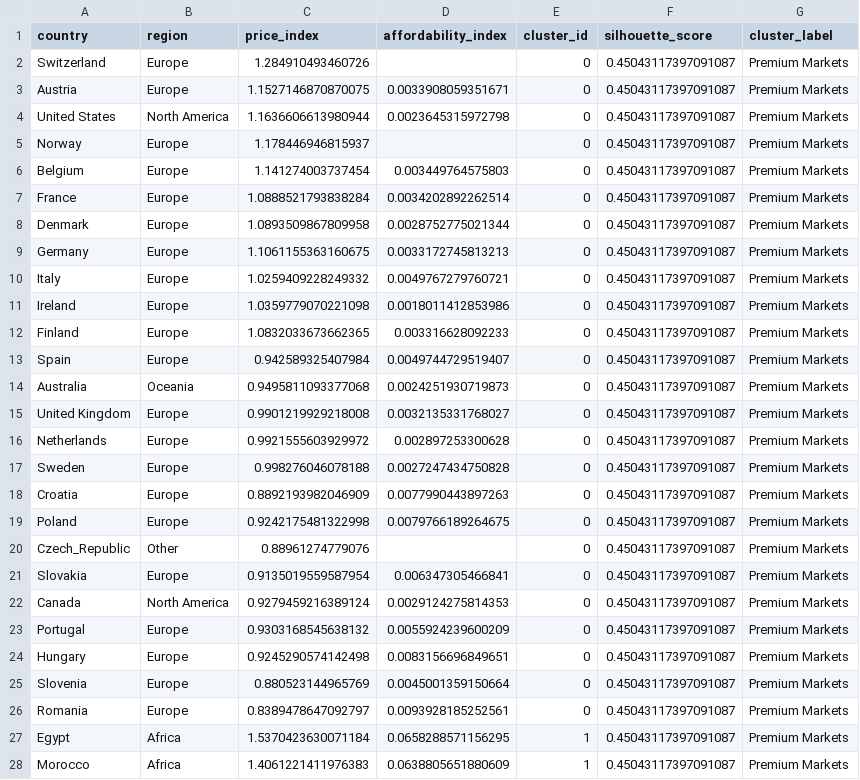
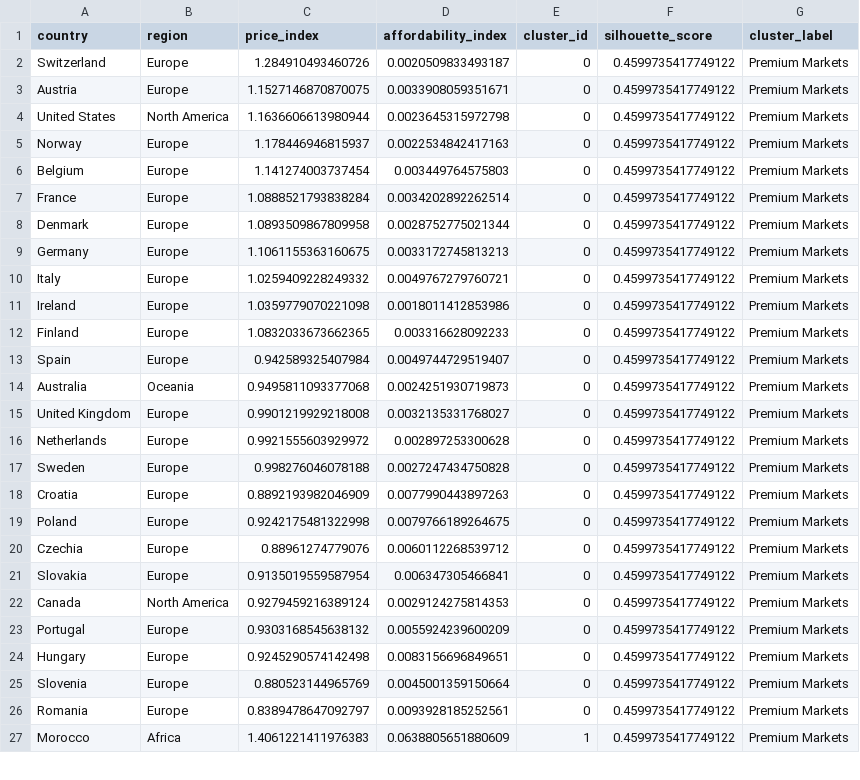
Before and after one commit to batakers/IKEA-Global-Pricing-Analytics, a CSV file: data/clustering_results.csv, drawn as a sheet; only a part is shown; the diff covers the shown part only.

```diff
--- a/data/clustering_results.csv
+++ b/data/clustering_results.csv
@@ -1,28 +1,27 @@
 country,region,price_index,affordability_index,cluster_id,silhouette_score,cluster_label
-Switzerland,Europe,1.284910493460726,,0,0.45043117397091087,Premium Markets
-Austria,Europe,1.1527146870870075,0.0033908059351671,0,0.45043117397091087,Premium Markets
-United States,North America,1.1636606613980944,0.0023645315972798,0,0.45043117397091087,Premium Markets
-Norway,Europe,1.178446946815937,,0,0.45043117397091087,Premium Markets
-Belgium,Europe,1.141274003737454,0.003449764575803,0,0.45043117397091087,Premium Markets
-France,Europe,1.0888521793838284,0.0034202892262514,0,0.45043117397091087,Premium Markets
-Denmark,Europe,1.0893509867809958,0.0028752775021344,0,0.45043117397091087,Premium Markets
-Germany,Europe,1.1061155363160675,0.0033172745813213,0,0.45043117397091087,Premium Markets
-Italy,Europe,1.0259409228249332,0.0049767279760721,0,0.45043117397091087,Premium Markets
-Ireland,Europe,1.0359779070221098,0.0018011412853986,0,0.45043117397091087,Premium Markets
-Finland,Europe,1.0832033673662365,0.003316628092233,0,0.45043117397091087,Premium Markets
-Spain,Europe,0.942589325407984,0.0049744729519407,0,0.45043117397091087,Premium Markets
-Australia,Oceania,0.9495811093377068,0.0024251930719873,0,0.45043117397091087,Premium Markets
-United Kingdom,Europe,0.9901219929218008,0.0032135331768027,0,0.45043117397091087,Premium Markets
-Netherlands,Europe,0.9921555603929972,0.002897253300628,0,0.45043117397091087,Premium Markets
-Sweden,Europe,0.998276046078188,0.0027247434750828,0,0.45043117397091087,Premium Markets
-Croatia,Europe,0.8892193982046909,0.0077990443897263,0,0.45043117397091087,Premium Markets
-Poland,Europe,0.9242175481322998,0.0079766189264675,0,0.45043117397091087,Premium Markets
-Czech_Republic,Other,0.88961274779076,,0,0.45043117397091087,Premium Markets
-Slovakia,Europe,0.9135019559587954,0.006347305466841,0,0.45043117397091087,Premium Markets
-Canada,North America,0.9279459216389124,0.0029124275814353,0,0.45043117397091087,Premium Markets
-Portugal,Europe,0.9303168545638132,0.0055924239600209,0,0.45043117397091087,Premium Markets
-Hungary,Europe,0.9245290574142498,0.0083156696849651,0,0.45043117397091087,Premium Markets
-Slovenia,Europe,0.880523144965769,0.0045001359150664,0,0.45043117397091087,Premium Markets
-Romania,Europe,0.8389478647092797,0.0093928185252561,0,0.45043117397091087,Premium Markets
-Egypt,Africa,1.5370423630071184,0.0658288571156295,1,0.45043117397091087,Premium Markets
-Morocco,Africa,1.4061221411976383,0.0638805651880609,1,0.45043117397091087,Premium Markets
+Switzerland,Europe,1.284910493460726,0.0020509833493187,0,0.4599735417749122,Premium Markets
+Austria,Europe,1.1527146870870075,0.0033908059351671,0,0.4599735417749122,Premium Markets
+United States,North America,1.1636606613980944,0.0023645315972798,0,0.4599735417749122,Premium Markets
+Norway,Europe,1.178446946815937,0.0022534842417163,0,0.4599735417749122,Premium Markets
+Belgium,Europe,1.141274003737454,0.003449764575803,0,0.4599735417749122,Premium Markets
+France,Europe,1.0888521793838284,0.0034202892262514,0,0.4599735417749122,Premium Markets
+Denmark,Europe,1.0893509867809958,0.0028752775021344,0,0.4599735417749122,Premium Markets
+Germany,Europe,1.1061155363160675,0.0033172745813213,0,0.4599735417749122,Premium Markets
+Italy,Europe,1.0259409228249332,0.0049767279760721,0,0.4599735417749122,Premium Markets
+Ireland,Europe,1.0359779070221098,0.0018011412853986,0,0.4599735417749122,Premium Markets
+Finland,Europe,1.0832033673662365,0.003316628092233,0,0.4599735417749122,Premium Markets
+Spain,Europe,0.942589325407984,0.0049744729519407,0,0.4599735417749122,Premium Markets
+Australia,Oceania,0.9495811093377068,0.0024251930719873,0,0.4599735417749122,Premium Markets
+United Kingdom,Europe,0.9901219929218008,0.0032135331768027,0,0.4599735417749122,Premium Markets
+Netherlands,Europe,0.9921555603929972,0.002897253300628,0,0.4599735417749122,Premium Markets
+Sweden,Europe,0.998276046078188,0.0027247434750828,0,0.4599735417749122,Premium Markets
+Croatia,Europe,0.8892193982046909,0.0077990443897263,0,0.4599735417749122,Premium Markets
+Poland,Europe,0.9242175481322998,0.0079766189264675,0,0.4599735417749122,Premium Markets
+Czechia,Europe,0.88961274779076,0.0060112268539712,0,0.4599735417749122,Premium Markets
+Slovakia,Europe,0.9135019559587954,0.006347305466841,0,0.4599735417749122,Premium Markets
+Canada,North America,0.9279459216389124,0.0029124275814353,0,0.4599735417749122,Premium Markets
+Portugal,Europe,0.9303168545638132,0.0055924239600209,0,0.4599735417749122,Premium Markets
+Hungary,Europe,0.9245290574142498,0.0083156696849651,0,0.4599735417749122,Premium Markets
+Slovenia,Europe,0.880523144965769,0.0045001359150664,0,0.4599735417749122,Premium Markets
+Romania,Europe,0.8389478647092797,0.0093928185252561,0,0.4599735417749122,Premium Markets
+Morocco,Africa,1.4061221411976383,0.0638805651880609,1,0.4599735417749122,Premium Markets
```
Also changed, not shown: 4 added rows, 3 removed rows and 11 edited cells elsewhere in this file, data/country_metrics.csv, 13 other files.
